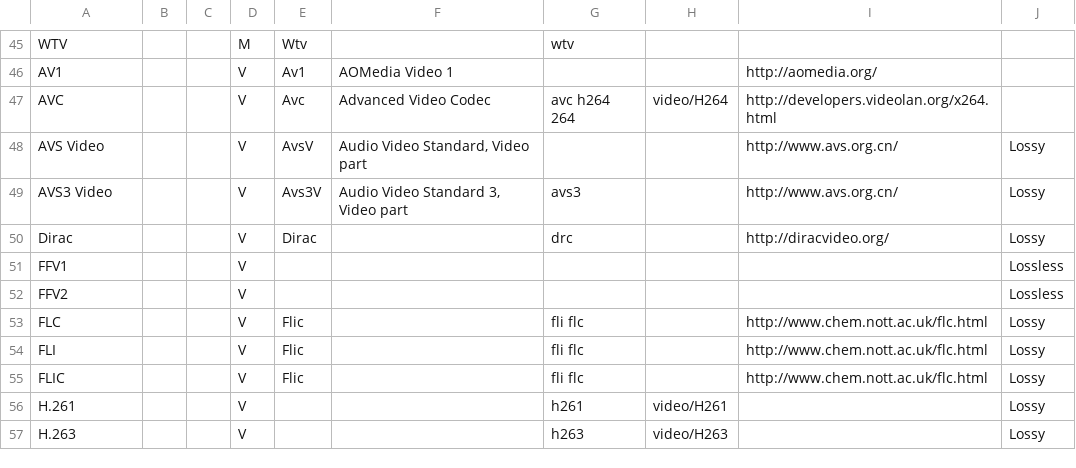
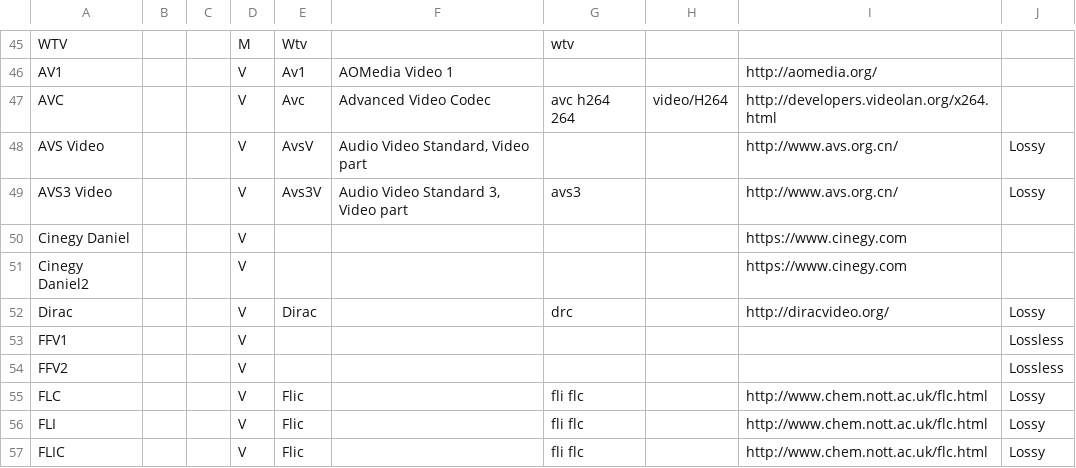
Before and after one commit to MediaArea/MediaInfoLib, a CSV file: Source/Resource/Text/DataBase/Format.csv, drawn as a sheet; only a part is shown, gaps mark what is left out; the shorter side is filled out with more unchanged rows.

```diff
--- a/Source/Resource/Text/DataBase/Format.csv
+++ b/Source/Resource/Text/DataBase/Format.csv
@@ -49,2 +49,4 @@ AVS Video;;;V;AvsV;Audio Video Standard, Video part;;;http://www.avs.org.cn/;Los
 AVS3 Video;;;V;Avs3V;Audio Video Standard 3, Video part;avs3;;http://www.avs.org.cn/;Lossy
+Cinegy Daniel;;;V;;;;;https://www.cinegy.com;
+Cinegy Daniel2;;;V;;;;;https://www.cinegy.com;
 Dirac;;;V;Dirac;;drc;;http://diracvideo.org/;Lossy
```
Also changed, not shown: Source/Resource/Text/DataBase/CodecID_Video_Mpeg4.csv, Source/Resource/Text/DataBase/CodecID_Video_Riff.csv, 2 other files.
